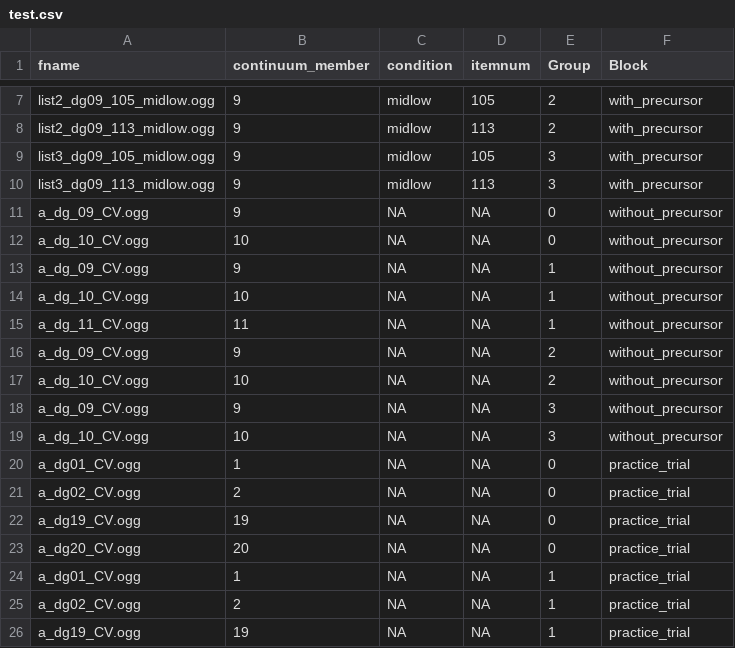
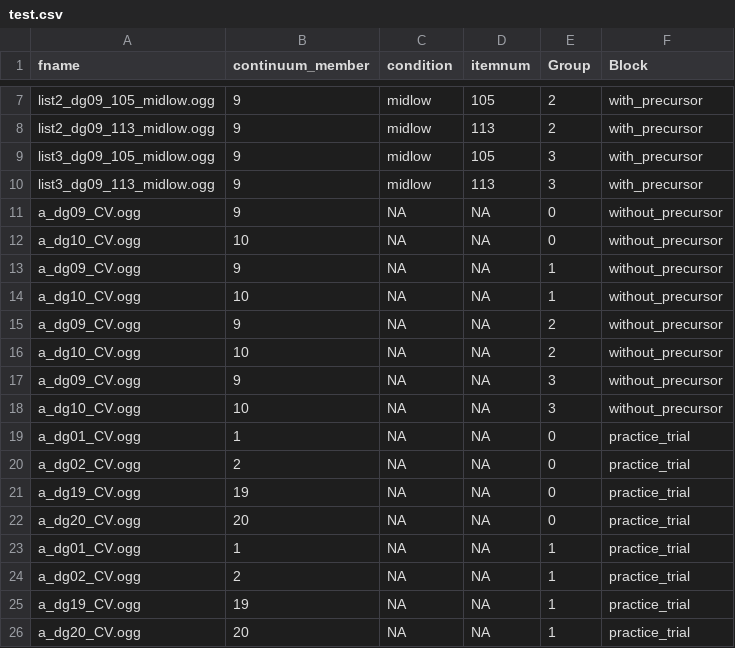
Before and after one commit to grushaprasad/consonant-perception-experiments, a CSV file: chunk_includes/test.csv, drawn as a sheet; only a part is shown, gaps mark what is left out; the shorter side is filled out with more unchanged rows.

Commit message:
edited test csv

```diff
--- a/chunk_includes/test.csv
+++ b/chunk_includes/test.csv
@@ -10,11 +10,10 @@ list3_dg09_105_midlow.ogg,9,midlow,105,3,with_precursor
 list3_dg09_113_midlow.ogg,9,midlow,113,3,with_precursor
-a_dg_09_CV.ogg,9,NA,NA,0,without_precursor
-a_dg_10_CV.ogg,10,NA,NA,0,without_precursor
-a_dg_09_CV.ogg,9,NA,NA,1,without_precursor
-a_dg_10_CV.ogg,10,NA,NA,1,without_precursor
-a_dg_11_CV.ogg,11,NA,NA,1,without_precursor
-a_dg_09_CV.ogg,9,NA,NA,2,without_precursor
-a_dg_10_CV.ogg,10,NA,NA,2,without_precursor
-a_dg_09_CV.ogg,9,NA,NA,3,without_precursor
-a_dg_10_CV.ogg,10,NA,NA,3,without_precursor
+a_dg09_CV.ogg,9,NA,NA,0,without_precursor
+a_dg10_CV.ogg,10,NA,NA,0,without_precursor
+a_dg09_CV.ogg,9,NA,NA,1,without_precursor
+a_dg10_CV.ogg,10,NA,NA,1,without_precursor
+a_dg09_CV.ogg,9,NA,NA,2,without_precursor
+a_dg10_CV.ogg,10,NA,NA,2,without_precursor
+a_dg09_CV.ogg,9,NA,NA,3,without_precursor
+a_dg10_CV.ogg,10,NA,NA,3,without_precursor
 a_dg01_CV.ogg,1,NA,NA,0,practice_trial
```
